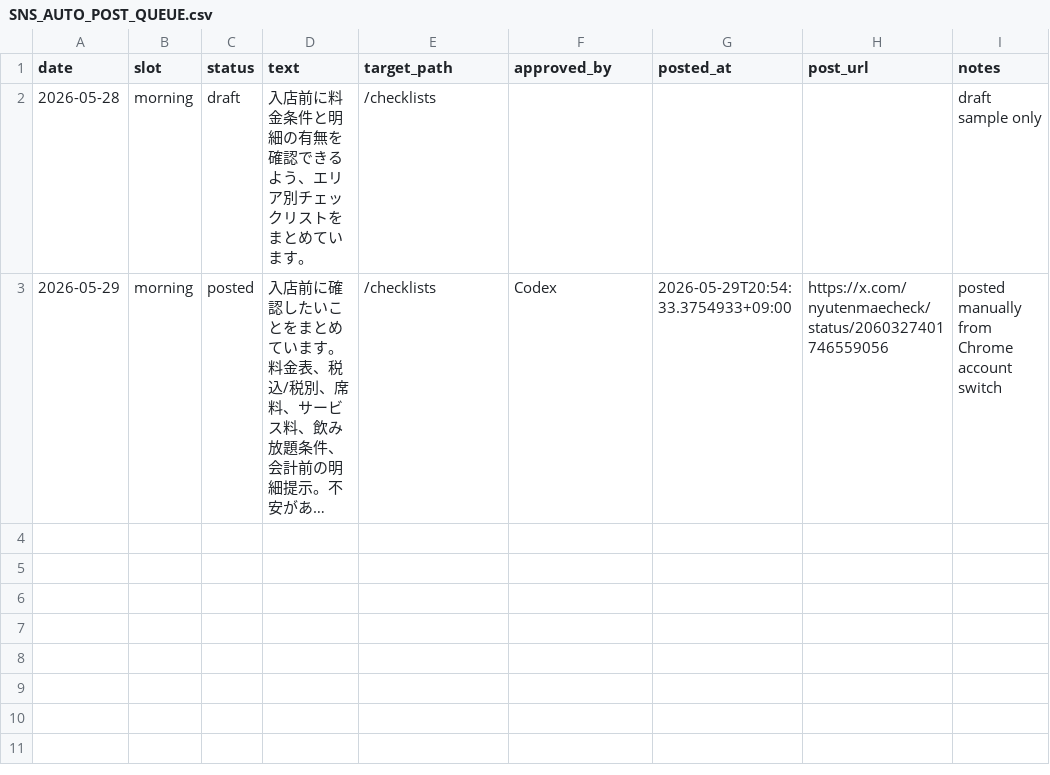
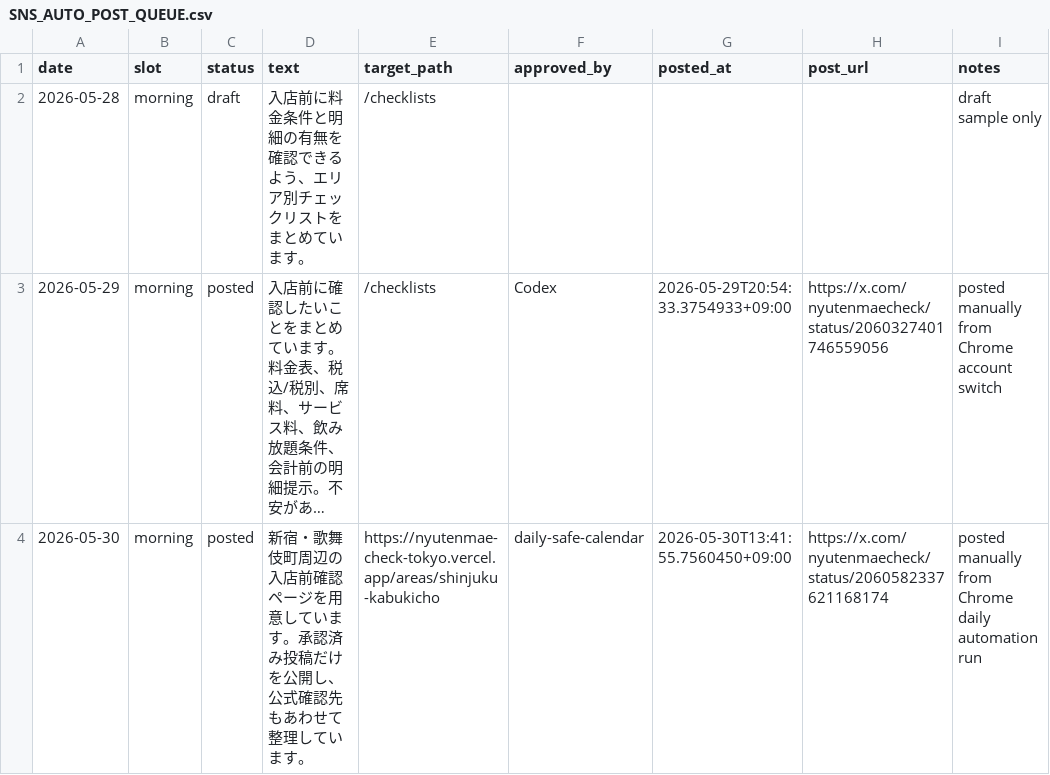
Before and after one commit to machonaengineer/nyutenmae-check-tokyo, a CSV file: SNS_AUTO_POST_QUEUE.csv, drawn as a sheet; long unchanged cells end in …; the diff names each change by its address in the sheet, - before the commit and + after, or states it on an @@ line.

Commit message:
Automate daily SNS queue preparation

```diff
--- a/SNS_AUTO_POST_QUEUE.csv
+++ b/SNS_AUTO_POST_QUEUE.csv
+row 4: 2026-05-30 | morning | posted | 新宿・歌舞伎町周辺の入店前確認ページを用意しています。承認済み投稿だけを公開し、公式確認先もあわせて整理しています。 | https://nyutenmae-check-tokyo.vercel.app/areas/shinjuku-kabukicho | daily-safe-calendar | 2026-05-30T13:41:55.7560450+09:00 | https://x.com/nyutenmaecheck/status/2060582337621168174 | posted manually from Chrome daily automation run
```
Also changed, not shown: 8 other files.
